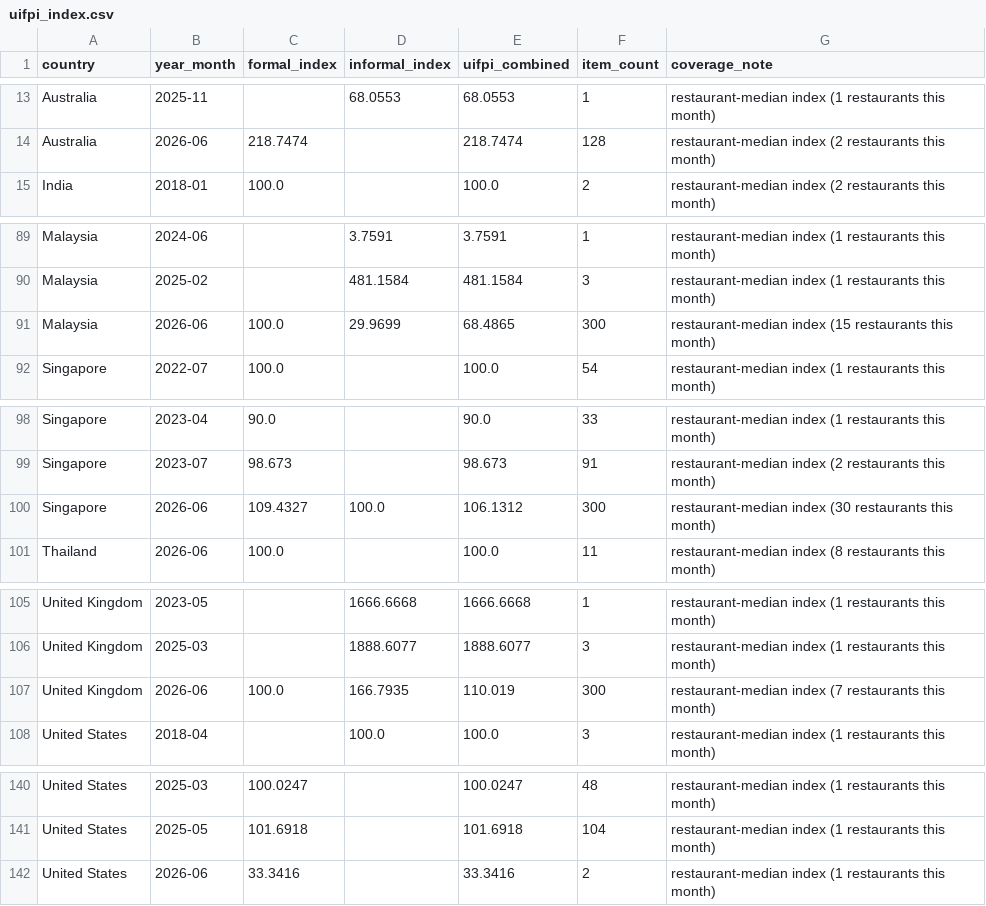
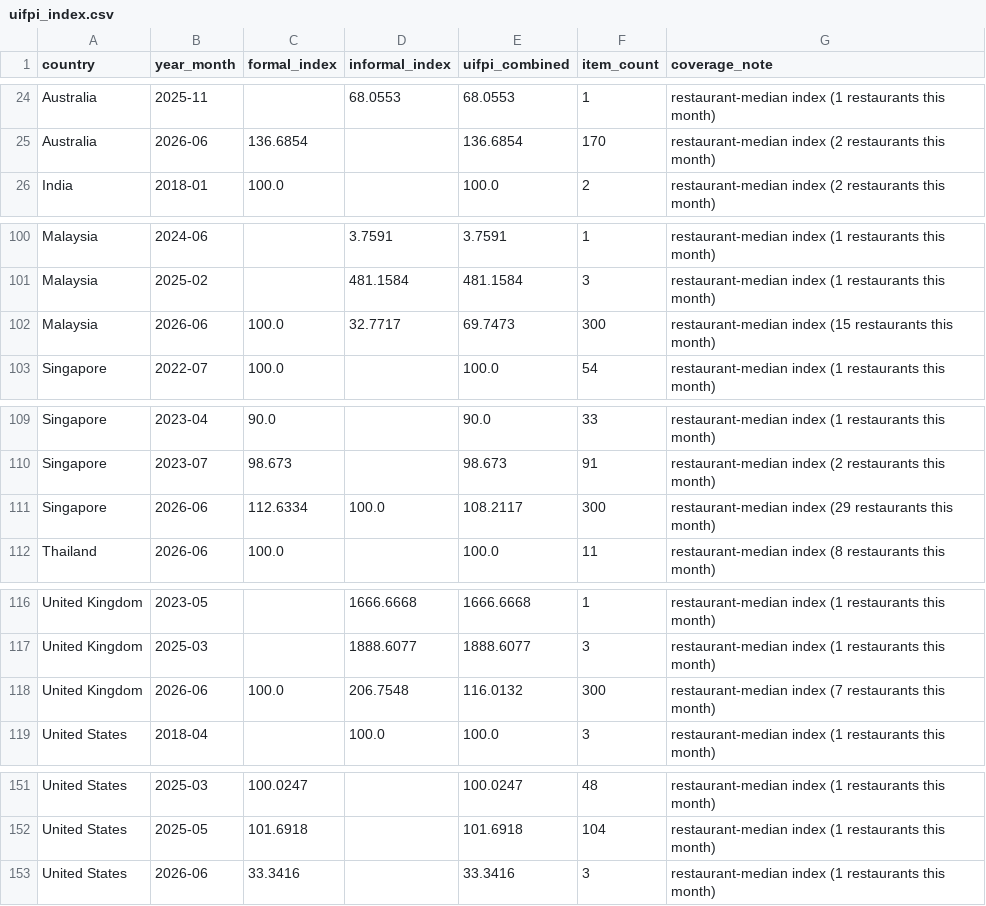
Before and after one commit to thefrogfacedfoot/Inflation-menu, a CSV file: uifpi_index.csv, drawn as a sheet; only a part is shown, gaps mark what is left out; addresses are those after the commit; the diff covers the shown part only; the diff names each change by its address in the sheet, - before the commit and + after, or states it on an @@ line.

Commit message:
AU Menulog DOM parser sweep + restaurant_name fix; AU jumps 13→24 months
Menulog DOM parser landed in 20a3b1e. This commit re-walks the 96
cached Australia:menulog snapshots with the new parser and ingests
the results.

Sweep stats
  80 fetches attempted, 16 fetch failures from Wayback throttling
  25 pages with menu items (31% hit rate)
  1,652 wayback-menulog rows inserted
  66.1 items per hit page (min 16, max 126)
  19 distinct months covered by wayback-menulog alone

Australia totals
  items   137 → 1,831  (+1,694)
  months   13 →    24  (+11)
  Granger threshold (n ≥ 24 overlapping): 23 / 24 — one month
  short because 2026-06 live-snapshot prices land outside the
  CPI window (which ends 2026-04 for AU). Next monthly CPI
  publication closes the gap.

`_restaurant_from_url` fix
  The helper extracted the last URL segment, which for Menulog
  is `/menu` — so every one of the 1,652 new rows initially had
  restaurant_name = "menu (menulog)", collapsing 21 actual
  restaurants into one bucket and breaking restaurant-median
  index construction. Now skips trailing action segments (menu,
  reviews, info, about, gallery) and strips `restaurants-` /
  `restaurant-` prefixes. All 1,652 existing wayback-menulog
  rows re-labelled in-place; 21 distinct restaurants surfaced.

Pipeline re-run
  index_builder → 152 index rows across 8 countries
  granger_analysis --min-obs 24 → US p=0.021 still the only ✓
  AU at n=23 with min-obs=24 reports insufficient_data; next
  ingest batch should push it over.

Homepage counter remains 1 / 8 (will tick to 2 / 8 the moment
AU's overlap with CPI reaches 24 — most likely next monthly
ingest after CPI catches up to 2026-05).

```diff
--- a/uifpi_index.csv
+++ b/uifpi_index.csv
-C25 (formal_index): 218.7474
+C25 (formal_index): 136.6854
-E25 (uifpi_combined): 218.7474
+E25 (uifpi_combined): 136.6854
-F25 (item_count): 128
+F25 (item_count): 170
-D102 (informal_index): 29.9699
+D102 (informal_index): 32.7717
-E102 (uifpi_combined): 68.4865
+E102 (uifpi_combined): 69.7473
-C111 (formal_index): 109.4327
+C111 (formal_index): 112.6334
-E111 (uifpi_combined): 106.1312
+E111 (uifpi_combined): 108.2117
-G111 (coverage_note): restaurant-median index (30 restaurants this…
+G111 (coverage_note): restaurant-median index (29 restaurants this…
-D118 (informal_index): 166.7935
+D118 (informal_index): 206.7548
-E118 (uifpi_combined): 110.019
+E118 (uifpi_combined): 116.0132
-F153 (item_count): 2
+F153 (item_count): 3
```
Also changed, not shown: 12 added rows, 1 removed row and 26 edited cells elsewhere in this file, analysis_results/summary.csv, 10 other files.
